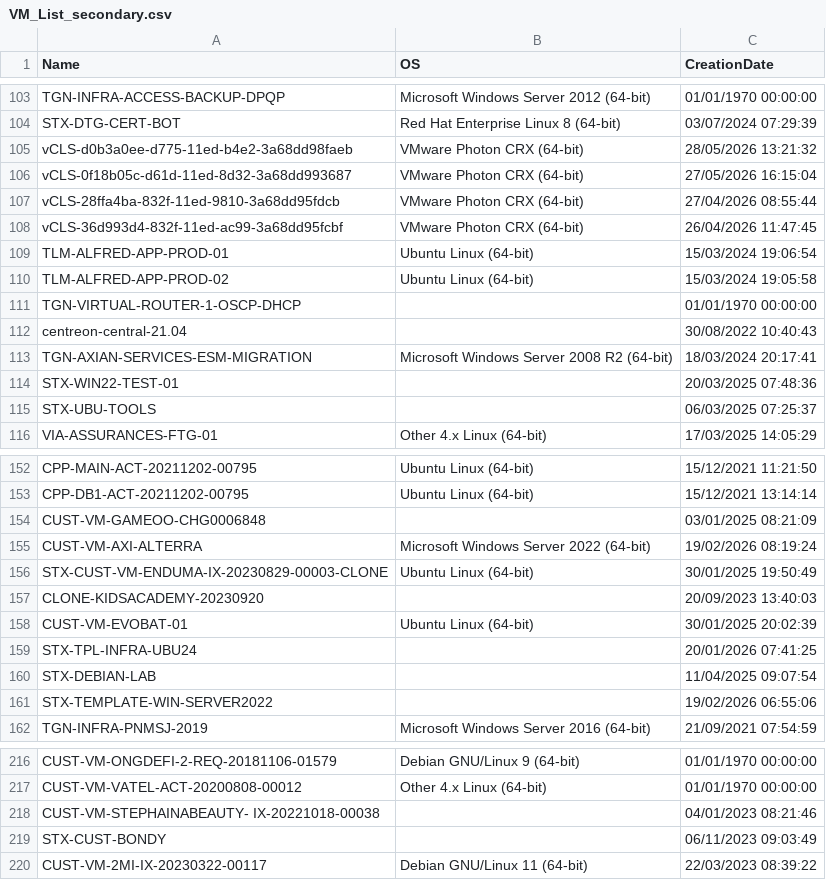
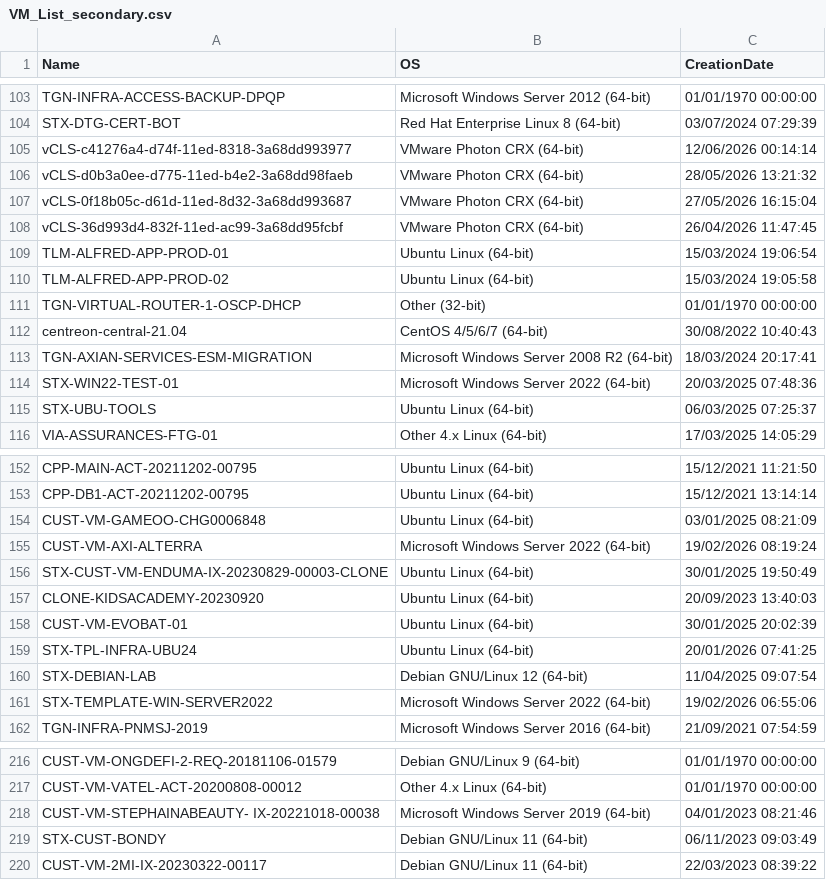
Before and after one commit to NassirEtu2378/vCenter, a CSV file: back-end/src/scripts/VM_List_secondary.csv, drawn as a sheet; only a part is shown, gaps mark what is left out; the diff covers the shown part only.

```diff
--- a/back-end/src/scripts/VM_List_secondary.csv
+++ b/back-end/src/scripts/VM_List_secondary.csv
@@ -104,5 +104,5 @@
 "STX-DTG-CERT-BOT";"Red Hat Enterprise Linux 8 (64-bit)";"03/07/2024 07:29:39"
+"vCLS-c41276a4-d74f-11ed-8318-3a68dd993977";"VMware Photon CRX (64-bit)";"12/06/2026 00:14:14"
 "vCLS-d0b3a0ee-d775-11ed-b4e2-3a68dd98faeb";"VMware Photon CRX (64-bit)";"28/05/2026 13:21:32"
 "vCLS-0f18b05c-d61d-11ed-8d32-3a68dd993687";"VMware Photon CRX (64-bit)";"27/05/2026 16:15:04"
-"vCLS-28ffa4ba-832f-11ed-9810-3a68dd95fdcb";"VMware Photon CRX (64-bit)";"27/04/2026 08:55:44"
 "vCLS-36d993d4-832f-11ed-ac99-3a68dd95fcbf";"VMware Photon CRX (64-bit)";"26/04/2026 11:47:45"
@@ -110,7 +110,7 @@
 "TLM-ALFRED-APP-PROD-02";"Ubuntu Linux (64-bit)";"15/03/2024 19:05:58"
-"TGN-VIRTUAL-ROUTER-1-OSCP-DHCP";;"01/01/1970 00:00:00"
-"centreon-central-21.04";;"30/08/2022 10:40:43"
+"TGN-VIRTUAL-ROUTER-1-OSCP-DHCP";"Other (32-bit)";"01/01/1970 00:00:00"
+"centreon-central-21.04";"CentOS 4/5/6/7 (64-bit)";"30/08/2022 10:40:43"
 "TGN-AXIAN-SERVICES-ESM-MIGRATION";"Microsoft Windows Server 2008 R2 (64-bit)";"18/03/2024 20:17:41"
-"STX-WIN22-TEST-01";;"20/03/2025 07:48:36"
-"STX-UBU-TOOLS";;"06/03/2025 07:25:37"
+"STX-WIN22-TEST-01";"Microsoft Windows Server 2022 (64-bit)";"20/03/2025 07:48:36"
+"STX-UBU-TOOLS";"Ubuntu Linux (64-bit)";"06/03/2025 07:25:37"
 "VIA-ASSURANCES-FTG-01";"Other 4.x Linux (64-bit)";"17/03/2025 14:05:29"
@@ -153,10 +153,10 @@
 "CPP-DB1-ACT-20211202-00795";"Ubuntu Linux (64-bit)";"15/12/2021 13:14:14"
-"CUST-VM-GAMEOO-CHG0006848";;"03/01/2025 08:21:09"
+"CUST-VM-GAMEOO-CHG0006848";"Ubuntu Linux (64-bit)";"03/01/2025 08:21:09"
 "CUST-VM-AXI-ALTERRA";"Microsoft Windows Server 2022 (64-bit)";"19/02/2026 08:19:24"
 "STX-CUST-VM-ENDUMA-IX-20230829-00003-CLONE";"Ubuntu Linux (64-bit)";"30/01/2025 19:50:49"
-"CLONE-KIDSACADEMY-20230920";;"20/09/2023 13:40:03"
+"CLONE-KIDSACADEMY-20230920";"Ubuntu Linux (64-bit)";"20/09/2023 13:40:03"
 "CUST-VM-EVOBAT-01";"Ubuntu Linux (64-bit)";"30/01/2025 20:02:39"
-"STX-TPL-INFRA-UBU24";;"20/01/2026 07:41:25"
-"STX-DEBIAN-LAB";;"11/04/2025 09:07:54"
-"STX-TEMPLATE-WIN-SERVER2022";;"19/02/2026 06:55:06"
+"STX-TPL-INFRA-UBU24";"Ubuntu Linux (64-bit)";"20/01/2026 07:41:25"
+"STX-DEBIAN-LAB";"Debian GNU/Linux 12 (64-bit)";"11/04/2025 09:07:54"
+"STX-TEMPLATE-WIN-SERVER2022";"Microsoft Windows Server 2022 (64-bit)";"19/02/2026 06:55:06"
 "TGN-INFRA-PNMSJ-2019";"Microsoft Windows Server 2016 (64-bit)";"21/09/2021 07:54:59"
@@ -217,4 +217,4 @@
 "CUST-VM-VATEL-ACT-20200808-00012";"Other 4.x Linux (64-bit)";"01/01/1970 00:00:00"
-"CUST-VM-STEPHAINABEAUTY- IX-20221018-00038";;"04/01/2023 08:21:46"
-"STX-CUST-BONDY";;"06/11/2023 09:03:49"
+"CUST-VM-STEPHAINABEAUTY- IX-20221018-00038";"Microsoft Windows Server 2019 (64-bit)";"04/01/2023 08:21:46"
+"STX-CUST-BONDY";"Debian GNU/Linux 11 (64-bit)";"06/11/2023 09:03:49"
 "CUST-VM-2MI-IX-20230322-00117";"Debian GNU/Linux 11 (64-bit)";"22/03/2023 08:39:22"
```
Also changed, not shown: 3 moved rows and 64 edited cells elsewhere in this file, back-end/src/scripts/VM_List_default.csv, 10 other files.
